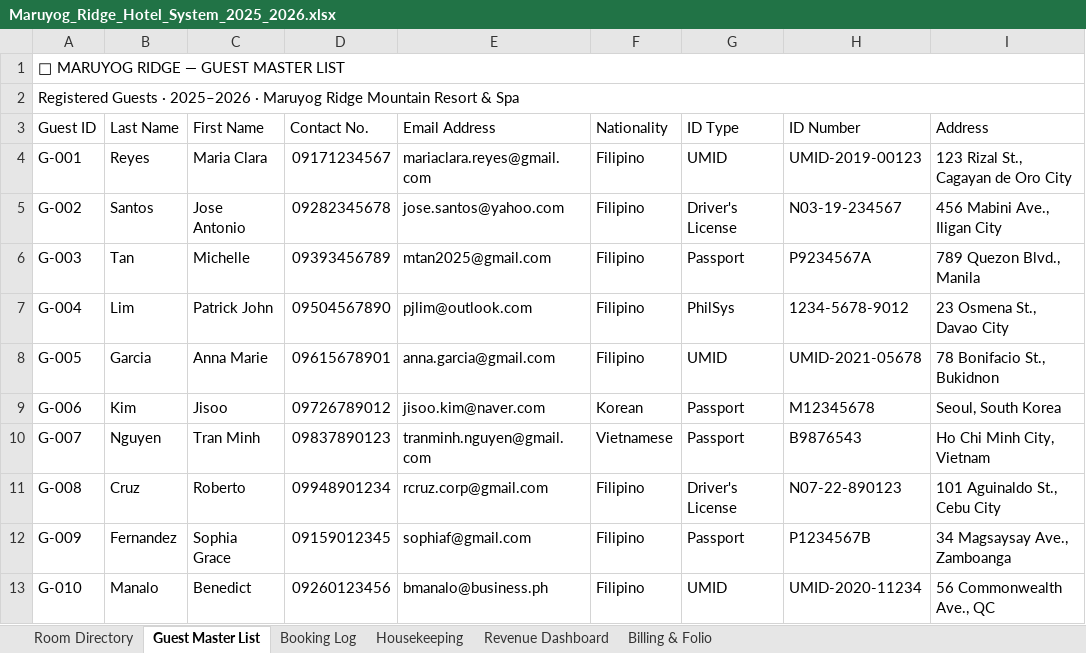
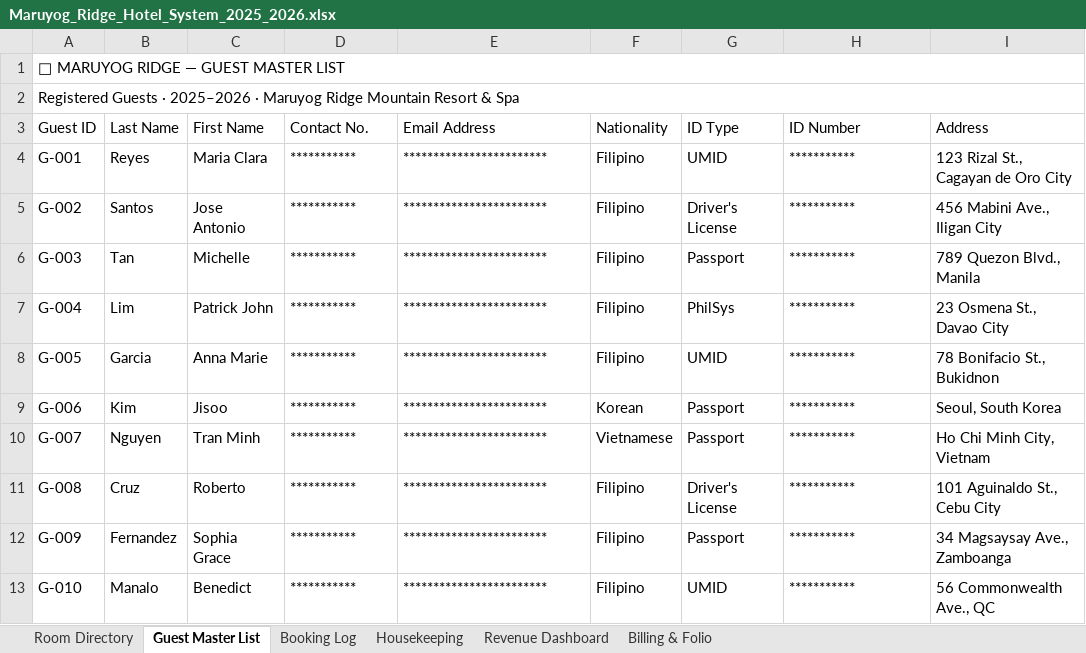
Before and after one commit to giyosphere/gio.dev, an Excel workbook: public/files/Maruyog_Ridge_Hotel_System_2025_2026.xlsx, sheet Guest Master List, drawn as a sheet; only a part is shown; values as stored, in another font and other column widths than the file's, no cell formats; the diff covers the shown part only; the diff names each change by its address in the sheet, - before the commit and + after, or states it on an @@ line.

```diff
--- a/public/files/Maruyog_Ridge_Hotel_System_2025_2026.xlsx (sheet Guest Master List)
+++ b/public/files/Maruyog_Ridge_Hotel_System_2025_2026.xlsx (sheet Guest Master List)
-D4 (Contact No.): 09171234567
+D4 (Contact No.): ***********
-E4 (Email Address): mariaclara.reyes@gmail.com
+E4 (Email Address): ************************
-H4 (ID Number): UMID-2019-00123
+H4 (ID Number): ***********
-D5 (Contact No.): 09282345678
+D5 (Contact No.): ***********
-E5 (Email Address): jose.santos@yahoo.com
+E5 (Email Address): ************************
-H5 (ID Number): N03-19-234567
+H5 (ID Number): ***********
-D6 (Contact No.): 09393456789
+D6 (Contact No.): ***********
-E6 (Email Address): mtan2025@gmail.com
+E6 (Email Address): ************************
-H6 (ID Number): P9234567A
+H6 (ID Number): ***********
-D7 (Contact No.): 09504567890
+D7 (Contact No.): ***********
-E7 (Email Address): pjlim@outlook.com
+E7 (Email Address): ************************
-H7 (ID Number): 1234-5678-9012
+H7 (ID Number): ***********
-D8 (Contact No.): 09615678901
+D8 (Contact No.): ***********
-E8 (Email Address): anna.garcia@gmail.com
+E8 (Email Address): ************************
-H8 (ID Number): UMID-2021-05678
+H8 (ID Number): ***********
-D9 (Contact No.): 09726789012
+D9 (Contact No.): ***********
-E9 (Email Address): jisoo.kim@naver.com
+E9 (Email Address): ************************
-H9 (ID Number): M12345678
+H9 (ID Number): ***********
-D10 (Contact No.): 09837890123
+D10 (Contact No.): ***********
-E10 (Email Address): tranminh.nguyen@gmail.com
+E10 (Email Address): ************************
-H10 (ID Number): B9876543
+H10 (ID Number): ***********
-D11 (Contact No.): 09948901234
+D11 (Contact No.): ***********
-E11 (Email Address): rcruz.corp@gmail.com
+E11 (Email Address): ************************
-H11 (ID Number): N07-22-890123
+H11 (ID Number): ***********
-D12 (Contact No.): 09159012345
+D12 (Contact No.): ***********
-E12 (Email Address): sophiaf@gmail.com
+E12 (Email Address): ************************
-H12 (ID Number): P1234567B
+H12 (ID Number): ***********
-D13 (Contact No.): 09260123456
+D13 (Contact No.): ***********
-E13 (Email Address): bmanalo@business.ph
+E13 (Email Address): ************************
-H13 (ID Number): UMID-2020-11234
+H13 (ID Number): ***********
```
Also changed, not shown: 75 edited cells elsewhere in this sheet, cell formats, charts or pictures, 1 other file.
